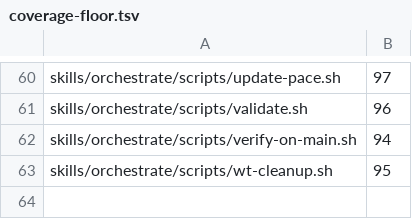
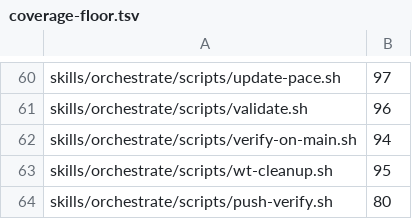
Before and after one commit to kaeawc/waaagh, a TSV file: dev/coverage-floor.tsv, drawn as a sheet; only a part is shown, gaps mark what is left out.

```diff
--- a/dev/coverage-floor.tsv
+++ b/dev/coverage-floor.tsv
@@ -63 +63,2 @@ skills/orchestrate/scripts/verify-on-main.sh	94
 skills/orchestrate/scripts/wt-cleanup.sh	95
+skills/orchestrate/scripts/push-verify.sh	80
```
Also changed, not shown: 5 other files.
